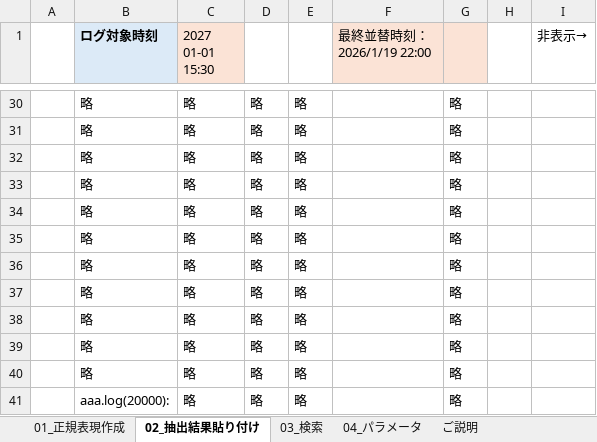
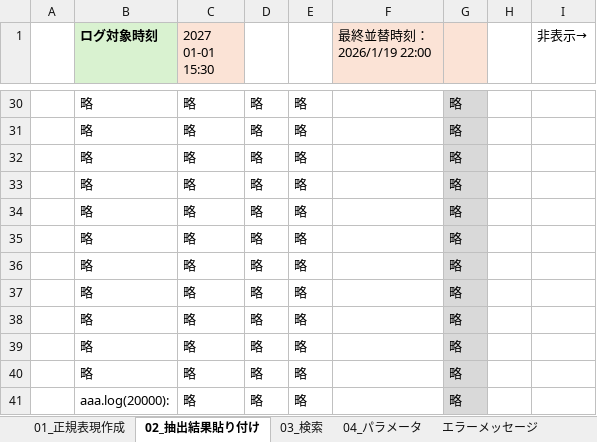
Before and after one commit to Test-Information/portfolio, an Excel workbook: 97_Mockup/Log_Analysis_Macro.xlsx, sheet 02_抽出結果貼り付け, drawn as a sheet; only a part is shown, gaps mark what is left out; values as stored, in another font and other column widths than the file's, no borders; charts and pictures not drawn; the diff covers the shown part only; the diff names each change by its address in the sheet, - before the commit and + after, or states it on an @@ line.

```diff
--- a/97_Mockup/Log_Analysis_Macro.xlsx (sheet 02_抽出結果貼り付け)
+++ b/97_Mockup/Log_Analysis_Macro.xlsx (sheet 02_抽出結果貼り付け)
-sheet tab: ご説明
+sheet tab: エラーメッセージ
-B1 fill: #DCEAF7
+B1 fill: #D9F2D0
-G30:G41 fill: none
+G30:G41 fill: #D9D9D9
```
Also changed, not shown: 6 added rows, 6 removed rows, 1 edited cell and cell formats elsewhere in this sheet, sheet 03_検索, sheet 01_正規表現作成, sheet 04_パラメータ, charts or pictures, 4 other files.
